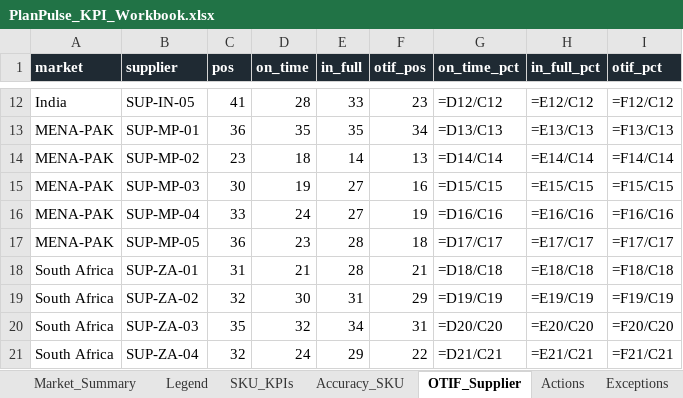
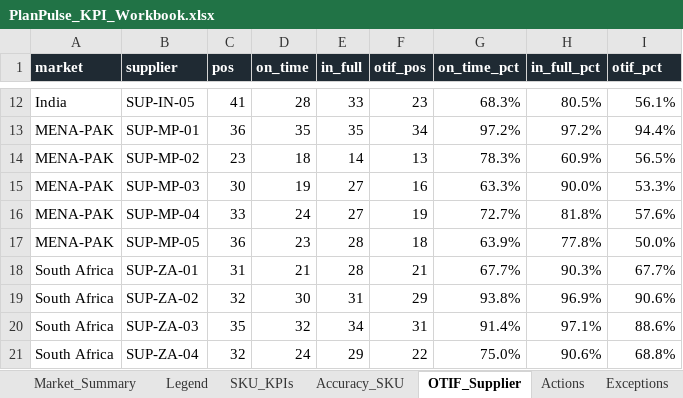
Before and after one commit to karthikeyakoyya/planpulse, an Excel workbook: outputs/PlanPulse_KPI_Workbook.xlsx, sheet OTIF_Supplier, drawn as a sheet; only a part is shown, gaps mark what is left out; values as stored, in another font and other column widths than the file's, no borders; formulas without a stored value are shown as written; the diff covers the shown part only; the diff names each change by its address in the sheet, - before the commit and + after, or states it on an @@ line.

```diff
--- a/outputs/PlanPulse_KPI_Workbook.xlsx (sheet OTIF_Supplier)
+++ b/outputs/PlanPulse_KPI_Workbook.xlsx (sheet OTIF_Supplier)
-G12 (on_time_pct): =D12/C12
+G12 (on_time_pct): 68.3%
-H12 (in_full_pct): =E12/C12
+H12 (in_full_pct): 80.5%
-I12 (otif_pct): =F12/C12
+I12 (otif_pct): 56.1%
-G13 (on_time_pct): =D13/C13
+G13 (on_time_pct): 97.2%
-H13 (in_full_pct): =E13/C13
+H13 (in_full_pct): 97.2%
-I13 (otif_pct): =F13/C13
+I13 (otif_pct): 94.4%
-G14 (on_time_pct): =D14/C14
+G14 (on_time_pct): 78.3%
-H14 (in_full_pct): =E14/C14
+H14 (in_full_pct): 60.9%
-I14 (otif_pct): =F14/C14
+I14 (otif_pct): 56.5%
-G15 (on_time_pct): =D15/C15
+G15 (on_time_pct): 63.3%
-H15 (in_full_pct): =E15/C15
+H15 (in_full_pct): 90.0%
-I15 (otif_pct): =F15/C15
+I15 (otif_pct): 53.3%
-G16 (on_time_pct): =D16/C16
+G16 (on_time_pct): 72.7%
-H16 (in_full_pct): =E16/C16
+H16 (in_full_pct): 81.8%
-I16 (otif_pct): =F16/C16
+I16 (otif_pct): 57.6%
-G17 (on_time_pct): =D17/C17
+G17 (on_time_pct): 63.9%
-H17 (in_full_pct): =E17/C17
+H17 (in_full_pct): 77.8%
-I17 (otif_pct): =F17/C17
+I17 (otif_pct): 50.0%
-G18 (on_time_pct): =D18/C18
+G18 (on_time_pct): 67.7%
-H18 (in_full_pct): =E18/C18
+H18 (in_full_pct): 90.3%
-I18 (otif_pct): =F18/C18
+I18 (otif_pct): 67.7%
-G19 (on_time_pct): =D19/C19
+G19 (on_time_pct): 93.8%
-H19 (in_full_pct): =E19/C19
+H19 (in_full_pct): 96.9%
-I19 (otif_pct): =F19/C19
+I19 (otif_pct): 90.6%
-G20 (on_time_pct): =D20/C20
+G20 (on_time_pct): 91.4%
-H20 (in_full_pct): =E20/C20
+H20 (in_full_pct): 97.1%
-I20 (otif_pct): =F20/C20
+I20 (otif_pct): 88.6%
-G21 (on_time_pct): =D21/C21
+G21 (on_time_pct): 75.0%
-H21 (in_full_pct): =E21/C21
+H21 (in_full_pct): 90.6%
-I21 (otif_pct): =F21/C21
+I21 (otif_pct): 68.8%
```
Also changed, not shown: 30 edited cells elsewhere in this sheet, sheet SKU_KPIs, sheet Accuracy_SKU, sheet Market_Summary, 3 other files.
